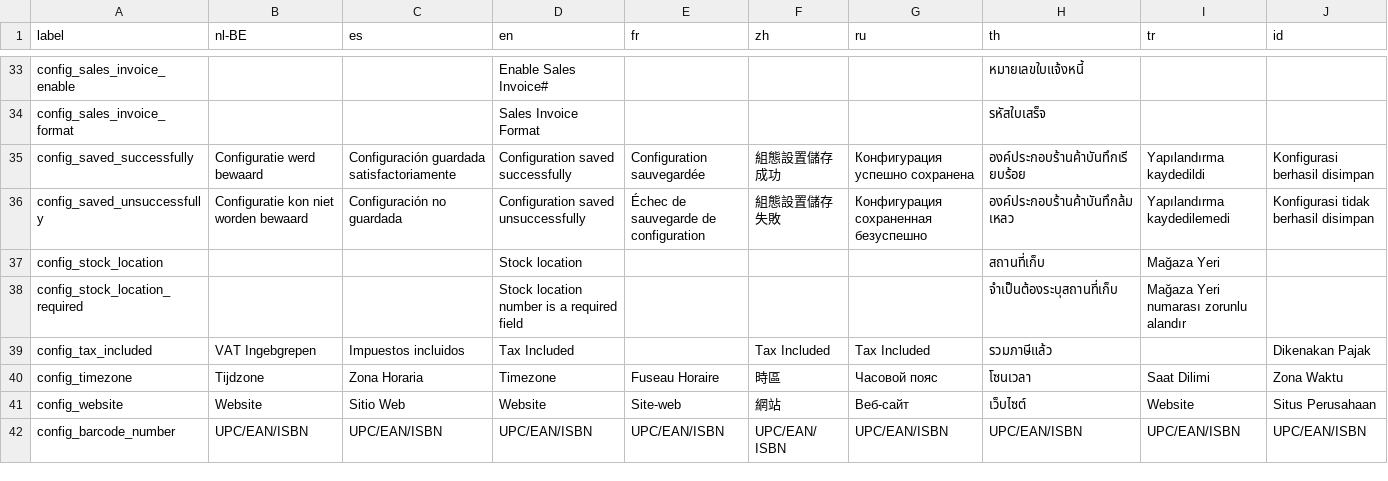
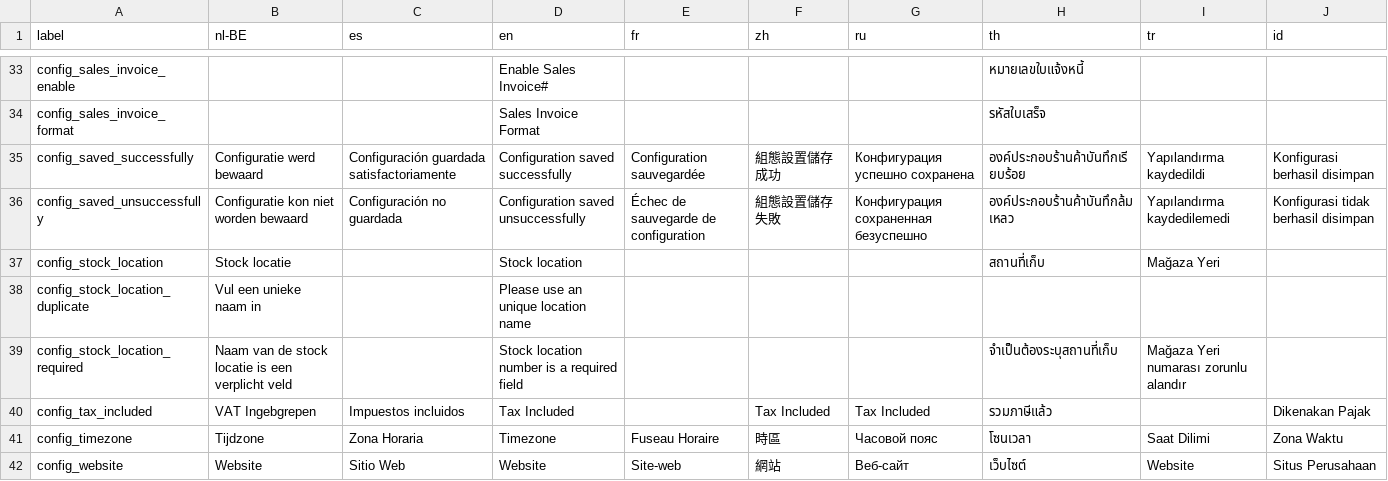
Before and after one commit to opensourcepos/opensourcepos, a CSV file: translations/config_lang.csv, drawn as a sheet; only a part is shown, gaps mark what is left out; the shorter side is filled out with more unchanged rows.

Commit message:
Review stock location management in config screen (merged old refactor branch) Remove some obsolete labels from tranlations csv's

```diff
--- a/translations/config_lang.csv
+++ b/translations/config_lang.csv
@@ -36,4 +36,5 @@ config_saved_successfully,Configuratie werd bewaard,Configuración guardada sati
 config_saved_unsuccessfully,Configuratie kon niet worden bewaard,Configuración no guardada,Configuration saved unsuccessfully,Échec de sauvegarde de configuration,組態設置儲存失敗,Конфигурация сохраненная безуспешно,องค์ประกอบร้านค้าบันทึกล้มเหลว,Yapılandırma kaydedilemedi,Konfigurasi tidak berhasil disimpan
-config_stock_location,,,Stock location,,,,สถานที่เก็บ,Mağaza Yeri,
-config_stock_location_required,,,Stock location number is a required field,,,,จำเป็นต้องระบุสถานที่เก็บ,Mağaza Yeri numarası zorunlu alandır,
+config_stock_location,Stock locatie,,Stock location,,,,สถานที่เก็บ,Mağaza Yeri,
+config_stock_location_duplicate,Vul een unieke naam in,,Please use an unique location name,,,,,,
+config_stock_location_required,Naam van de stock locatie is een verplicht veld,,Stock location number is a required field,,,,จำเป็นต้องระบุสถานที่เก็บ,Mağaza Yeri numarası zorunlu alandır,
 config_tax_included,VAT Ingebgrepen,Impuestos incluidos,Tax Included,,Tax Included,Tax Included,รวมภาษีแล้ว,,Dikenakan Pajak
```
Also changed, not shown: translations/sales_lang.csv, 20 other files.
